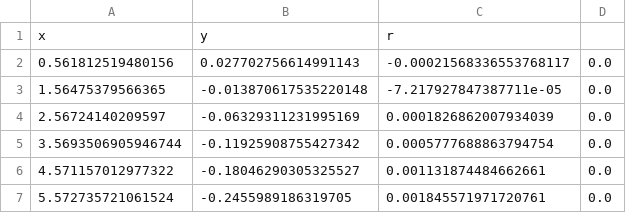
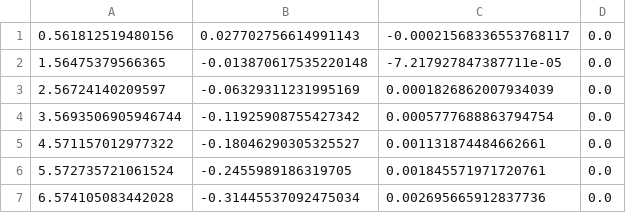
Before and after one commit to leonardonels/lqr_ros2_node_project, a CSV file: circuits/varano_autocross_x_y_r_v.csv (was varano_autocross_x_y_r_v.csv), drawn as a sheet; only a part is shown; the shorter side is filled out with more unchanged rows.

```diff
--- a/varano_autocross_x_y_r_v.csv
+++ b/circuits/varano_autocross_x_y_r_v.csv
@@ -1,2 +1 @@
-x,y,r
 0.561812519480156,0.027702756614991143,-0.00021568336553768117,0.0
```
Also changed, not shown: 4 other files.
